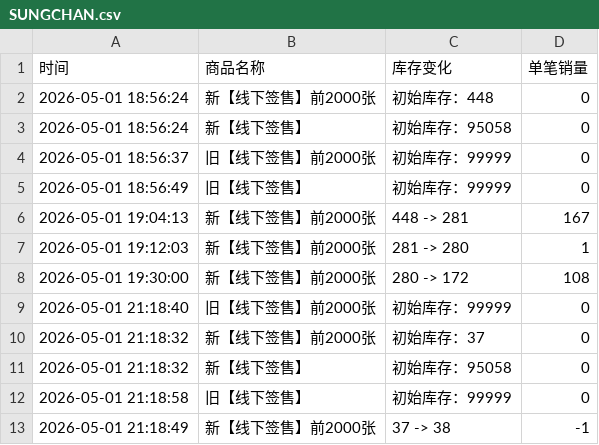
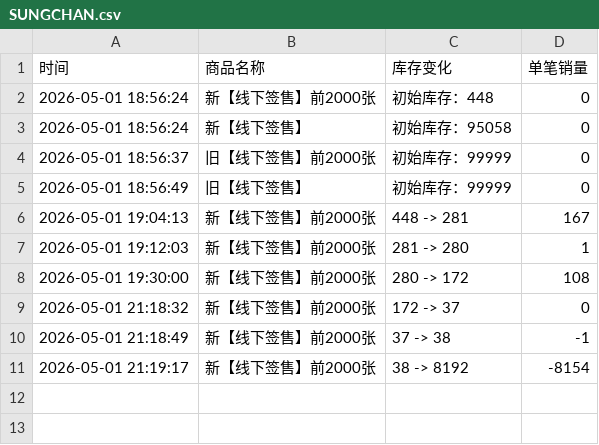
Before and after one commit to Juineii/riize_kms0505, a CSV file: SUNGCHAN.csv, drawn as a sheet.

Commit message:
自动更新数据 2026-05-01 21:19:43

```diff
--- a/SUNGCHAN.csv
+++ b/SUNGCHAN.csv
@@ -8,6 +8,4 @@
 2026-05-01 19:30:00,新【线下签售】前2000张,280 -> 172,108
-2026-05-01 21:18:40,旧【线下签售】前2000张,初始库存：99999,0
-2026-05-01 21:18:32,新【线下签售】前2000张,初始库存：37,0
-2026-05-01 21:18:32,新【线下签售】,初始库存：95058,0
-2026-05-01 21:18:58,旧【线下签售】,初始库存：99999,0
+2026-05-01 21:18:32,新【线下签售】前2000张,172 -> 37,0
 2026-05-01 21:18:49,新【线下签售】前2000张,37 -> 38,-1
+2026-05-01 21:19:17,新【线下签售】前2000张,38 -> 8192,-8154
```
